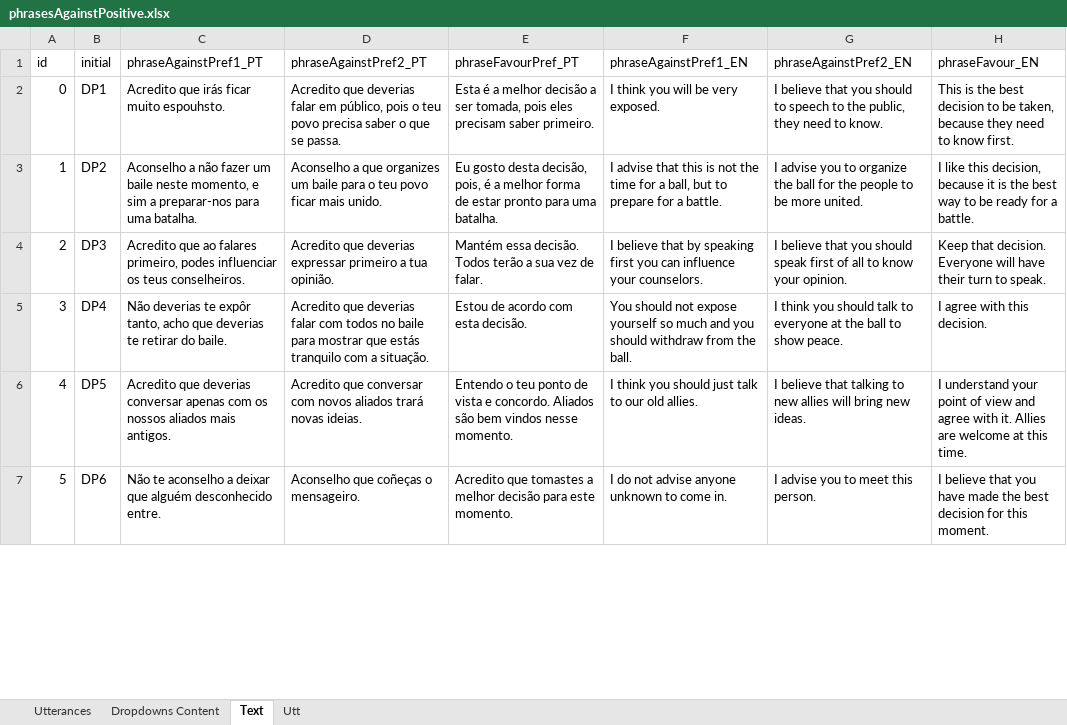
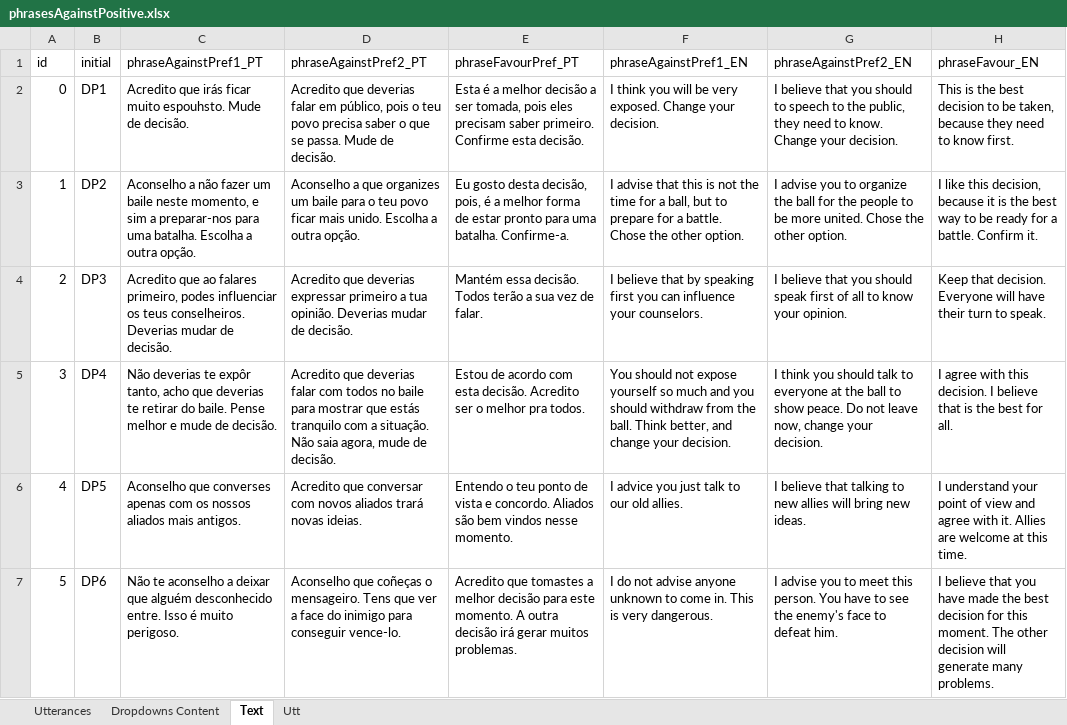
Before and after one commit to MariaJoseF/Storytelling_SR, an Excel workbook: SOP/Utterances/phrasesAgainstPositive.xlsx, sheet Text, drawn as a sheet; only a part is shown; values as stored, in another font and other column widths than the file's, no borders; table styles not drawn; the diff covers the shown part only; the diff names each change by its address in the sheet, - before the commit and + after, or states it on an @@ line.

```diff
--- a/SOP/Utterances/phrasesAgainstPositive.xlsx (sheet Text)
+++ b/SOP/Utterances/phrasesAgainstPositive.xlsx (sheet Text)
-C2 (phraseAgainstPref1_PT): …muito espouhsto.
+C2 (phraseAgainstPref1_PT): …muito espouhsto. Mude de decisão.
-D2 (phraseAgainstPref2_PT): …se passa.
+D2 (phraseAgainstPref2_PT): …se passa. Mude de decisão.
-E2 (phraseFavourPref_PT): …saber primeiro.
+E2 (phraseFavourPref_PT): …saber primeiro. Confirme esta decisão.
-F2 (phraseAgainstPref1_EN): I think you will be very exposed.
+F2 (phraseAgainstPref1_EN): I think you will be very exposed. Change your decision.
-G2 (phraseAgainstPref2_EN): …to know.
+G2 (phraseAgainstPref2_EN): …to know. Change your decision.
-C3 (phraseAgainstPref1_PT): …uma batalha.
+C3 (phraseAgainstPref1_PT): …uma batalha. Escolha a outra opção.
-D3 (phraseAgainstPref2_PT): …mais unido.
+D3 (phraseAgainstPref2_PT): …mais unido. Escolha a outra opção.
-E3 (phraseFavourPref_PT): …uma batalha.
+E3 (phraseFavourPref_PT): …uma batalha. Confirme-a.
-F3 (phraseAgainstPref1_EN): …a battle.
+F3 (phraseAgainstPref1_EN): …a battle. Chose the other option.
-G3 (phraseAgainstPref2_EN): …more united.
+G3 (phraseAgainstPref2_EN): …more united. Chose the other option.
-H3 (phraseFavour_EN): …a battle.
+H3 (phraseFavour_EN): …a battle. Confirm it.
-C4 (phraseAgainstPref1_PT): …teus conselheiros.
+C4 (phraseAgainstPref1_PT): …teus conselheiros. Deverias mudar de decisão.
-D4 (phraseAgainstPref2_PT): …tua opinião.
+D4 (phraseAgainstPref2_PT): …tua opinião. Deverias mudar de decisão.
-C5 (phraseAgainstPref1_PT): …do baile.
+C5 (phraseAgainstPref1_PT): …do baile. Pense melhor e mude de decisão.
-D5 (phraseAgainstPref2_PT): …a situação.
+D5 (phraseAgainstPref2_PT): …a situação. Não saia agora, mude de decisão.
-E5 (phraseFavourPref_PT): …esta decisão.
+E5 (phraseFavourPref_PT): …esta decisão. Acredito ser o melhor pra todos.
-F5 (phraseAgainstPref1_EN): …the ball.
+F5 (phraseAgainstPref1_EN): …the ball. Think better, and change your decision.
-G5 (phraseAgainstPref2_EN): …show peace.
+G5 (phraseAgainstPref2_EN): …show peace. Do not leave now, change your decision.
-H5 (phraseFavour_EN): I agree with this decision.
+H5 (phraseFavour_EN): I agree with this decision. I believe that is the best for all.
-C6 (phraseAgainstPref1_PT): Acredito que deverias conversar apenas com…
+C6 (phraseAgainstPref1_PT): Aconselho que converses apenas com…
-F6 (phraseAgainstPref1_EN): I think you should just talk to our old allies.
+F6 (phraseAgainstPref1_EN): I advice you just talk to our old allies.
-C7 (phraseAgainstPref1_PT): …desconhecido entre.
+C7 (phraseAgainstPref1_PT): …desconhecido entre. Isso é muito perigoso.
-D7 (phraseAgainstPref2_PT): …o mensageiro.
+D7 (phraseAgainstPref2_PT): …o mensageiro. Tens que ver a face do inimigo para conseguir vence-lo.
-E7 (phraseFavourPref_PT): …este momento.
+E7 (phraseFavourPref_PT): …este momento. A outra decisão irá gerar muitos problemas.
-F7 (phraseAgainstPref1_EN): …come in.
+F7 (phraseAgainstPref1_EN): …come in. This is very dangerous.
-G7 (phraseAgainstPref2_EN): …this person.
+G7 (phraseAgainstPref2_EN): …this person. You have to see the enemy's face to defeat him.
-H7 (phraseFavour_EN): …this moment.
+H7 (phraseFavour_EN): …this moment. The other decision will generate many problems.
```
Also changed, not shown: 137 edited cells elsewhere in this sheet, sheet Utterances, 12 other files.
